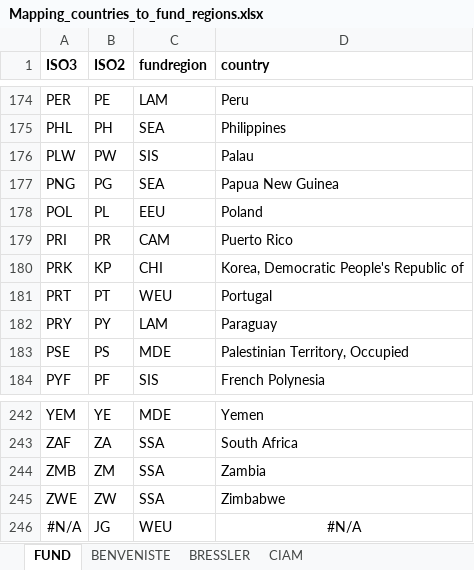
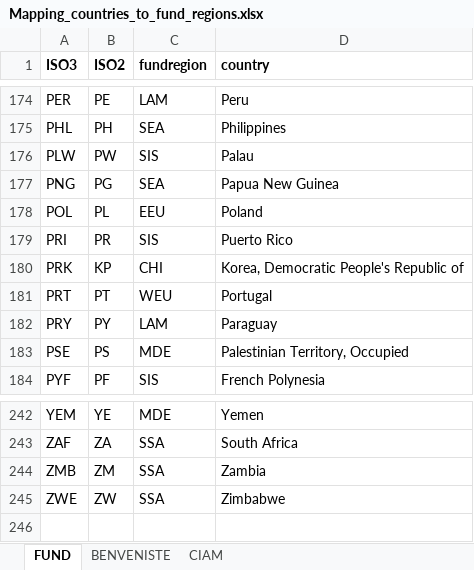
Before and after one commit to rffscghg/MimiGIVE.jl, an Excel workbook: data/Mapping_countries_to_fund_regions.xlsx, sheet FUND, drawn as a sheet; only a part is shown, gaps mark what is left out; values as stored, in another font and other column widths than the file's, no borders; the diff names each change by its address in the sheet, - before the commit and + after, or states it on an @@ line.

Commit message:
Puerto Rico maps to the SIS FUND region

```diff
--- a/data/Mapping_countries_to_fund_regions.xlsx (sheet FUND)
+++ b/data/Mapping_countries_to_fund_regions.xlsx (sheet FUND)
-sheet tab: BRESSLER
-C179 (fundregion): CAM
+C179 (fundregion): SIS
-row 246: #N/A | JG | WEU | #N/A
```
Also changed, not shown: sheet CIAM, sheet BENVENISTE, 1 other file.
